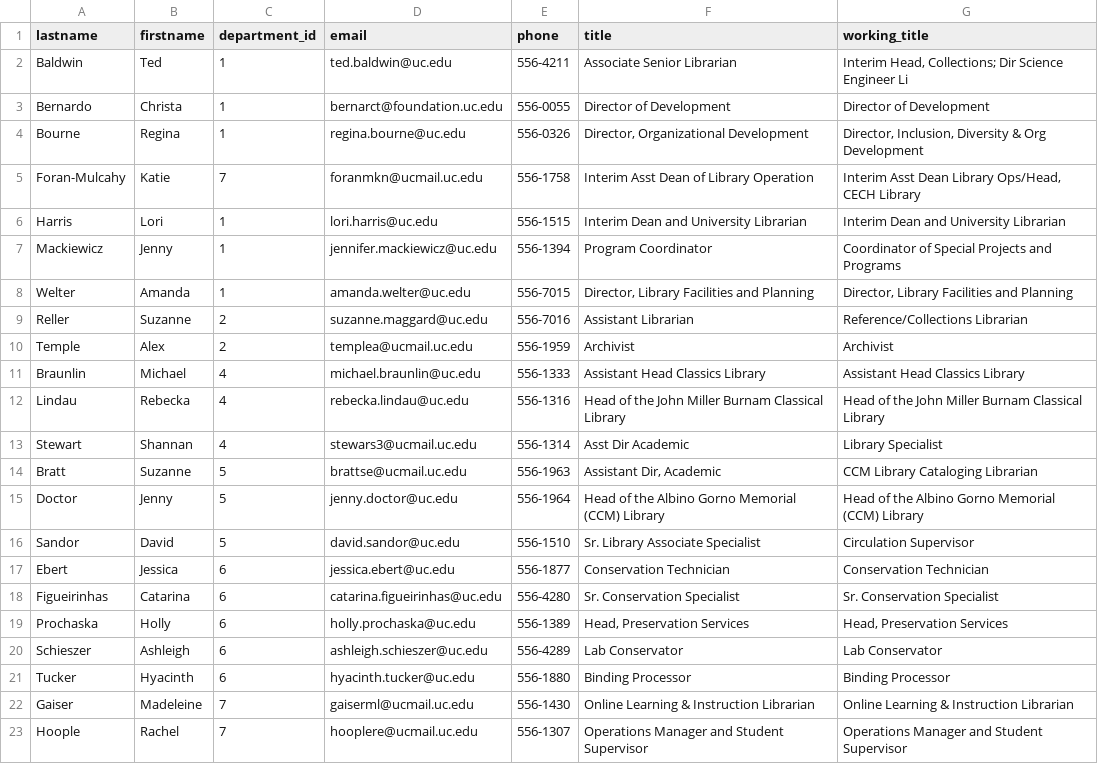
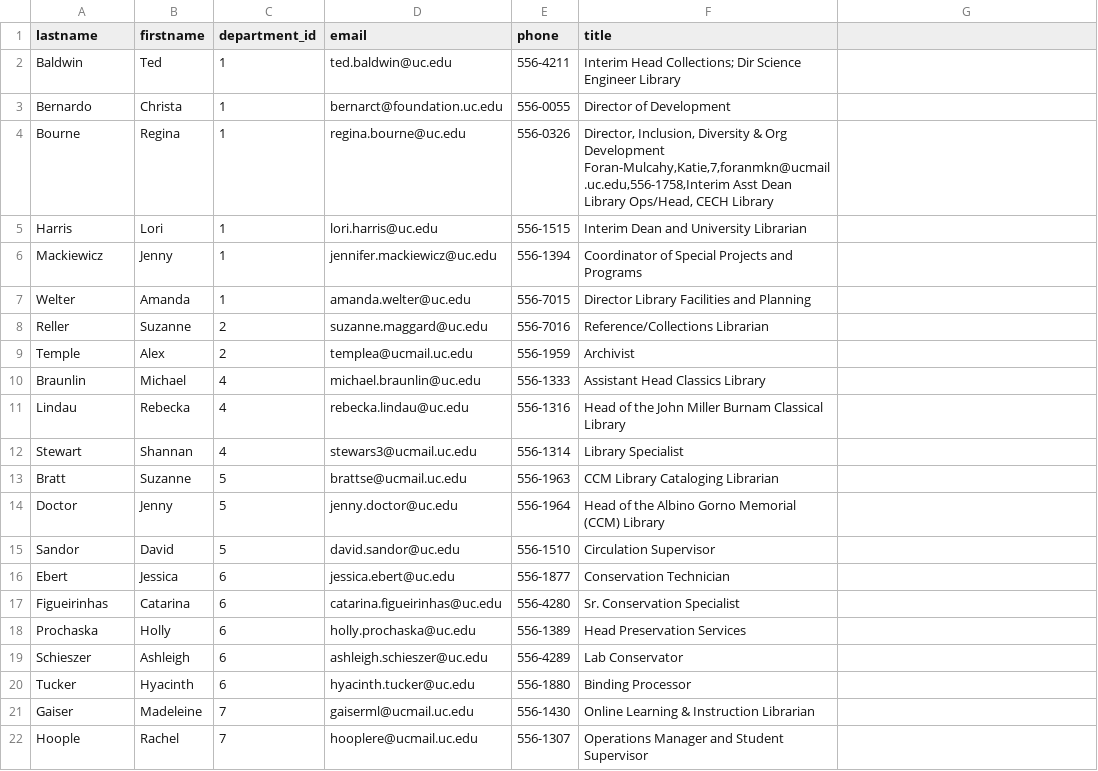
Before and after one commit to uclibs/staff-directory-23, a CSV file: db/employees.csv, drawn as a sheet; only a part is shown; the diff covers the shown part only.

```diff
--- a/db/employees.csv
+++ b/db/employees.csv
@@ -1,23 +1,23 @@
-lastname,firstname,department_id,email,phone,title,working_title
-Baldwin,Ted,1,ted.baldwin@uc.edu,556-4211,Associate Senior Librarian,"Interim Head, Collections; Dir Science Engineer Li"
-Bernardo,Christa,1,bernarct@foundation.uc.edu,556-0055,Director of Development,Director of Development
-Bourne,Regina,1,regina.bourne@uc.edu,556-0326,"Director, Organizational Development","Director, Inclusion, Diversity & Org Development"
-Foran-Mulcahy,Katie,7,foranmkn@ucmail.uc.edu,556-1758,Interim Asst Dean of Library Operation,"Interim Asst Dean Library Ops/Head, CECH Library"
-Harris,Lori,1,lori.harris@uc.edu,556-1515,Interim Dean and University Librarian,Interim Dean and University Librarian
-Mackiewicz,Jenny,1,jennifer.mackiewicz@uc.edu,556-1394,Program Coordinator,Coordinator of Special Projects and Programs
-Welter,Amanda,1,amanda.welter@uc.edu,556-7015,"Director, Library Facilities and Planning","Director, Library Facilities and Planning"
-Reller,Suzanne,2,suzanne.maggard@uc.edu,556-7016,Assistant Librarian,Reference/Collections Librarian
-Temple,Alex,2,templea@ucmail.uc.edu,556-1959,Archivist,Archivist
-Braunlin,Michael,4,michael.braunlin@uc.edu,556-1333,Assistant Head Classics Library,Assistant Head Classics Library
-Lindau,Rebecka,4,rebecka.lindau@uc.edu,556-1316,Head of the John Miller Burnam Classical Library,Head of the John Miller Burnam Classical Library
-Stewart,Shannan,4,stewars3@ucmail.uc.edu,556-1314,Asst Dir Academic,Library Specialist
-Bratt,Suzanne,5,brattse@ucmail.uc.edu,556-1963,"Assistant Dir, Academic",CCM Library Cataloging Librarian
-Doctor,Jenny,5,jenny.doctor@uc.edu,556-1964,Head of the Albino Gorno Memorial (CCM) Library,Head of the Albino Gorno Memorial (CCM) Library
-Sandor,David,5,david.sandor@uc.edu,556-1510,Sr. Library Associate Specialist,Circulation Supervisor
-Ebert,Jessica,6,jessica.ebert@uc.edu,556-1877,Conservation Technician,Conservation Technician
-Figueirinhas,Catarina ,6,catarina.figueirinhas@uc.edu,556-4280,Sr. Conservation Specialist ,Sr. Conservation Specialist
-Prochaska,Holly,6,holly.prochaska@uc.edu,556-1389,"Head, Preservation Services","Head, Preservation Services"
-Schieszer,Ashleigh,6,ashleigh.schieszer@uc.edu,556-4289,Lab Conservator,Lab Conservator
-Tucker,Hyacinth,6,hyacinth.tucker@uc.edu,556-1880,Binding Processor,Binding Processor
-Gaiser,Madeleine,7,gaiserml@ucmail.uc.edu,556-1430,Online Learning & Instruction Librarian,Online Learning & Instruction Librarian
-Hoople,Rachel,7,hooplere@ucmail.uc.edu,556-1307,Operations Manager and Student Supervisor,Operations Manager and Student Supervisor
+lastname,firstname,department_id,email,phone,title
+Baldwin,Ted,1,ted.baldwin@uc.edu,556-4211,Interim Head Collections; Dir Science Engineer Library
+Bernardo,Christa,1,bernarct@foundation.uc.edu,556-0055,Director of Development
+Bourne,Regina,1,regina.bourne@uc.edu,556-0326,"Director, Inclusion, Diversity & Org Development
+Foran-Mulcahy,Katie,7,foranmkn@ucmail.uc.edu,556-1758,Interim Asst Dean Library Ops/Head, CECH Library"
+Harris,Lori,1,lori.harris@uc.edu,556-1515,Interim Dean and University Librarian,
+Mackiewicz,Jenny,1,jennifer.mackiewicz@uc.edu,556-1394,Coordinator of Special Projects and Programs
+Welter,Amanda,1,amanda.welter@uc.edu,556-7015,Director Library Facilities and Planning
+Reller,Suzanne,2,suzanne.maggard@uc.edu,556-7016,Reference/Collections Librarian
+Temple,Alex,2,templea@ucmail.uc.edu,556-1959,Archivist,
+Braunlin,Michael,4,michael.braunlin@uc.edu,556-1333,Assistant Head Classics Library
+Lindau,Rebecka,4,rebecka.lindau@uc.edu,556-1316,Head of the John Miller Burnam Classical Library
+Stewart,Shannan,4,stewars3@ucmail.uc.edu,556-1314, Library Specialist
+Bratt,Suzanne,5,brattse@ucmail.uc.edu,556-1963,CCM Library Cataloging Librarian
+Doctor,Jenny,5,jenny.doctor@uc.edu,556-1964,Head of the Albino Gorno Memorial (CCM) Library
+Sandor,David,5,david.sandor@uc.edu,556-1510,Circulation Supervisor
+Ebert,Jessica,6,jessica.ebert@uc.edu,556-1877,Conservation Technician
+Figueirinhas,Catarina ,6,catarina.figueirinhas@uc.edu,556-4280,Sr. Conservation Specialist
+Prochaska,Holly,6,holly.prochaska@uc.edu,556-1389, Head Preservation Services
+Schieszer,Ashleigh,6,ashleigh.schieszer@uc.edu,556-4289,Lab Conservator
+Tucker,Hyacinth,6,hyacinth.tucker@uc.edu,556-1880,Binding Processor
+Gaiser,Madeleine,7,gaiserml@ucmail.uc.edu,556-1430,Online Learning & Instruction Librarian
+Hoople,Rachel,7,hooplere@ucmail.uc.edu,556-1307,Operations Manager and Student Supervisor
```
Also changed, not shown: 89 edited cells elsewhere in this file, 18 other files.
